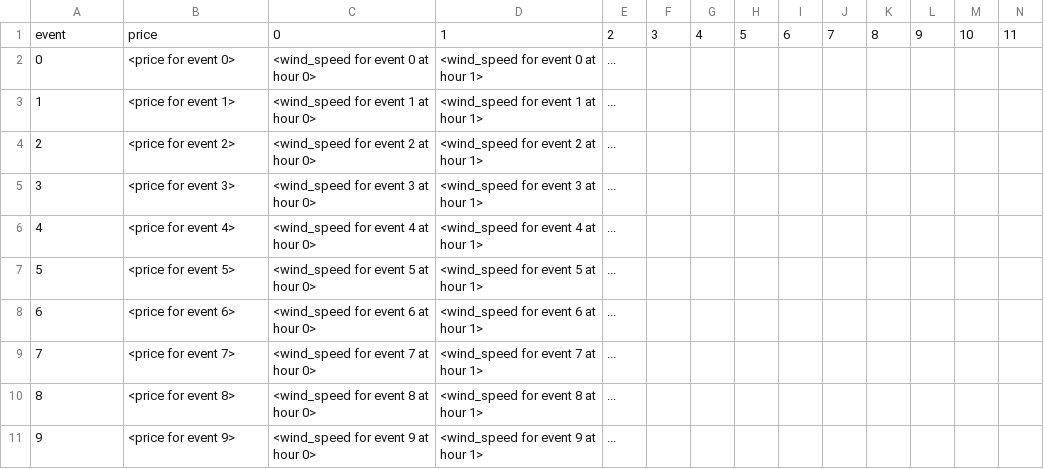
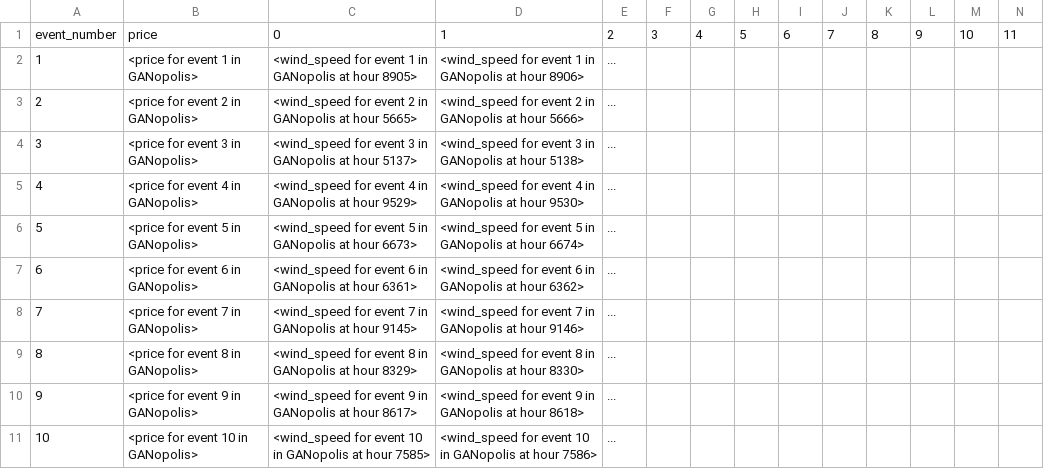
Before and after one commit to MLDS-UT-Austin/DataHack2025, a CSV file: submission/submission.csv, drawn as a sheet; only a part is shown; removed rows and columns are numbered as before the commit, all else as after; rows hold the shown columns only; the diff names each change by its address in the sheet, - before the commit and + after, or states it on an @@ line.

Commit message:
updated readme and added example dataset

```diff
--- a/submission/submission.csv
+++ b/submission/submission.csv
-A1: event
+A1: event_number
-row 2: 0 | <price for event 0> | <wind_speed for event 0 at hour 0> | <wind_speed for event 0 at hour 1> | ...
-B2: <price for event 1>
+B2: <price for event 1 in GANopolis>
-C2: <wind_speed for event 1 at hour 0>
+C2: <wind_speed for event 1 in GANopolis at hour 8905>
-D2: <wind_speed for event 1 at hour 1>
+D2: <wind_speed for event 1 in GANopolis at hour 8906>
-B3: <price for event 2>
+B3: <price for event 2 in GANopolis>
-C3: <wind_speed for event 2 at hour 0>
+C3: <wind_speed for event 2 in GANopolis at hour 5665>
-D3: <wind_speed for event 2 at hour 1>
+D3: <wind_speed for event 2 in GANopolis at hour 5666>
-B4: <price for event 3>
+B4: <price for event 3 in GANopolis>
-C4: <wind_speed for event 3 at hour 0>
+C4: <wind_speed for event 3 in GANopolis at hour 5137>
-D4: <wind_speed for event 3 at hour 1>
+D4: <wind_speed for event 3 in GANopolis at hour 5138>
-B5: <price for event 4>
+B5: <price for event 4 in GANopolis>
-C5: <wind_speed for event 4 at hour 0>
+C5: <wind_speed for event 4 in GANopolis at hour 9529>
-D5: <wind_speed for event 4 at hour 1>
+D5: <wind_speed for event 4 in GANopolis at hour 9530>
-B6: <price for event 5>
+B6: <price for event 5 in GANopolis>
-C6: <wind_speed for event 5 at hour 0>
+C6: <wind_speed for event 5 in GANopolis at hour 6673>
-D6: <wind_speed for event 5 at hour 1>
+D6: <wind_speed for event 5 in GANopolis at hour 6674>
-B7: <price for event 6>
+B7: <price for event 6 in GANopolis>
-C7: <wind_speed for event 6 at hour 0>
+C7: <wind_speed for event 6 in GANopolis at hour 6361>
-D7: <wind_speed for event 6 at hour 1>
+D7: <wind_speed for event 6 in GANopolis at hour 6362>
-B8: <price for event 7>
+B8: <price for event 7 in GANopolis>
-C8: <wind_speed for event 7 at hour 0>
+C8: <wind_speed for event 7 in GANopolis at hour 9145>
-D8: <wind_speed for event 7 at hour 1>
+D8: <wind_speed for event 7 in GANopolis at hour 9146>
-B9: <price for event 8>
+B9: <price for event 8 in GANopolis>
-C9: <wind_speed for event 8 at hour 0>
+C9: <wind_speed for event 8 in GANopolis at hour 8329>
-D9: <wind_speed for event 8 at hour 1>
+D9: <wind_speed for event 8 in GANopolis at hour 8330>
-B10: <price for event 9>
+B10: <price for event 9 in GANopolis>
-C10: <wind_speed for event 9 at hour 0>
+C10: <wind_speed for event 9 in GANopolis at hour 8617>
-D10: <wind_speed for event 9 at hour 1>
+D10: <wind_speed for event 9 in GANopolis at hour 8618>
+row 11: 10 | <price for event 10 in GANopolis> | <wind_speed for event 10 in GANopolis at hour 7585> | <wind_speed for event 10 in GANopolis at hour 7586> | ...
```
Also changed, not shown: 8 other files.
